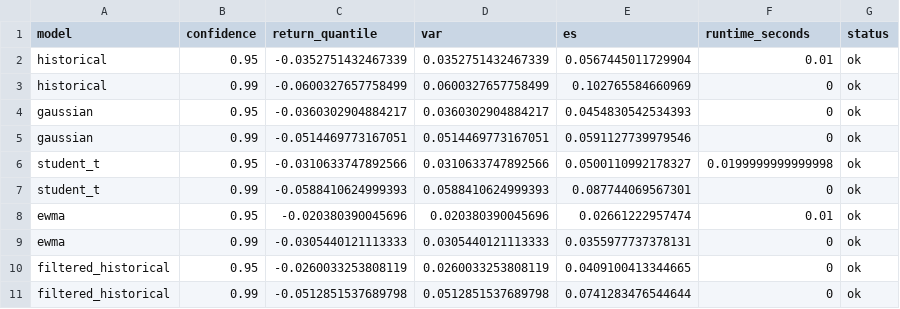
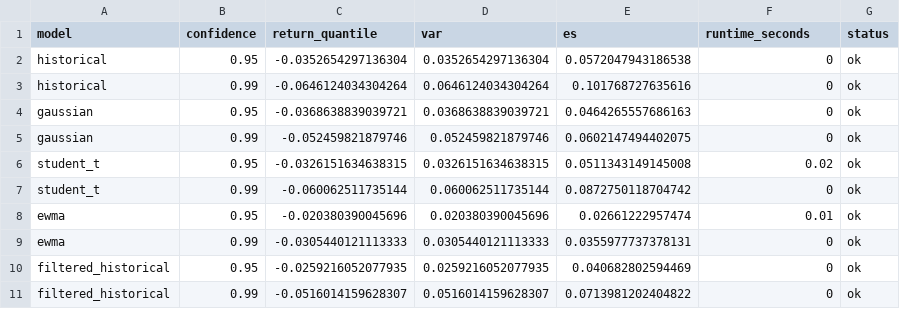
Before and after one commit to jiabin2001/portfolio-risk-analytics, a CSV file: outputs/tables/current_baseline_risk.csv, drawn as a sheet.

```diff
--- a/outputs/tables/current_baseline_risk.csv
+++ b/outputs/tables/current_baseline_risk.csv
@@ -1,11 +1,11 @@
 "model","confidence","return_quantile","var","es","runtime_seconds","status"
-"historical",0.95,-0.0352751432467339,0.0352751432467339,0.0567445011729904,0.01,"ok"
-"historical",0.99,-0.0600327657758499,0.0600327657758499,0.102765584660969,0,"ok"
-"gaussian",0.95,-0.0360302904884217,0.0360302904884217,0.0454830542534393,0,"ok"
-"gaussian",0.99,-0.0514469773167051,0.0514469773167051,0.0591127739979546,0,"ok"
-"student_t",0.95,-0.0310633747892566,0.0310633747892566,0.0500110992178327,0.0199999999999998,"ok"
-"student_t",0.99,-0.0588410624999393,0.0588410624999393,0.087744069567301,0,"ok"
+"historical",0.95,-0.0352654297136304,0.0352654297136304,0.0572047943186538,0,"ok"
+"historical",0.99,-0.0646124034304264,0.0646124034304264,0.101768727635616,0,"ok"
+"gaussian",0.95,-0.0368638839039721,0.0368638839039721,0.0464265557686163,0,"ok"
+"gaussian",0.99,-0.052459821879746,0.052459821879746,0.0602147494402075,0,"ok"
+"student_t",0.95,-0.0326151634638315,0.0326151634638315,0.0511343149145008,0.02,"ok"
+"student_t",0.99,-0.060062511735144,0.060062511735144,0.0872750118704742,0,"ok"
 "ewma",0.95,-0.020380390045696,0.020380390045696,0.02661222957474,0.01,"ok"
 "ewma",0.99,-0.0305440121113333,0.0305440121113333,0.0355977737378131,0,"ok"
-"filtered_historical",0.95,-0.0260033253808119,0.0260033253808119,0.0409100413344665,0,"ok"
-"filtered_historical",0.99,-0.0512851537689798,0.0512851537689798,0.0741283476544644,0,"ok"
+"filtered_historical",0.95,-0.0259216052077935,0.0259216052077935,0.040682802594469,0,"ok"
+"filtered_historical",0.99,-0.0516014159628307,0.0516014159628307,0.0713981202404822,0,"ok"
```
Also changed, not shown: outputs/tables/copula_model_selection.csv, outputs/tables/current_copula_risk.csv, 14 other files.
